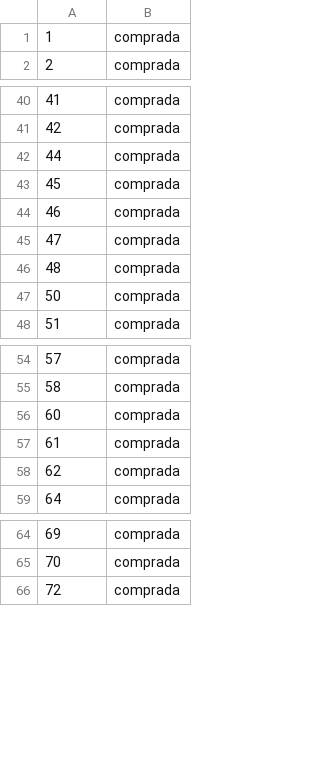
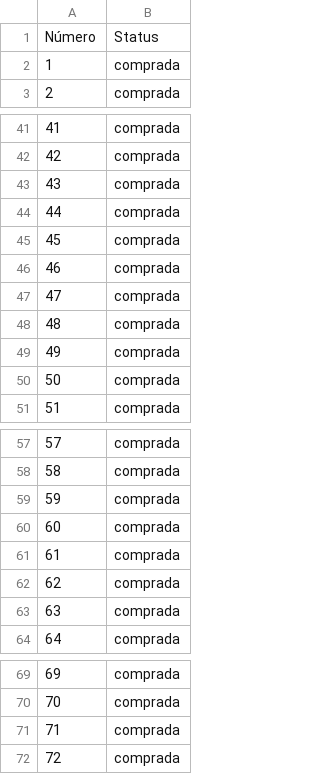
Before and after one commit to yagobmarques/maos-amigas, a CSV file: data/numeros-comprados.csv, drawn as a sheet; only a part is shown, gaps mark what is left out; the diff covers the shown part only.

Commit message:
Atualizando números comprados

```diff
--- a/data/numeros-comprados.csv
+++ b/data/numeros-comprados.csv
@@ -0,0 +1 @@
+Número,Status
@@ -41,0 +43 @@
+43,comprada
@@ -46,0 +49 @@
+49,comprada
@@ -55,0 +59 @@
+59,comprada
@@ -58,0 +63 @@
+63,comprada
@@ -65,0 +71 @@
+71,comprada
```
Also changed, not shown: 63 added rows elsewhere in this file.
